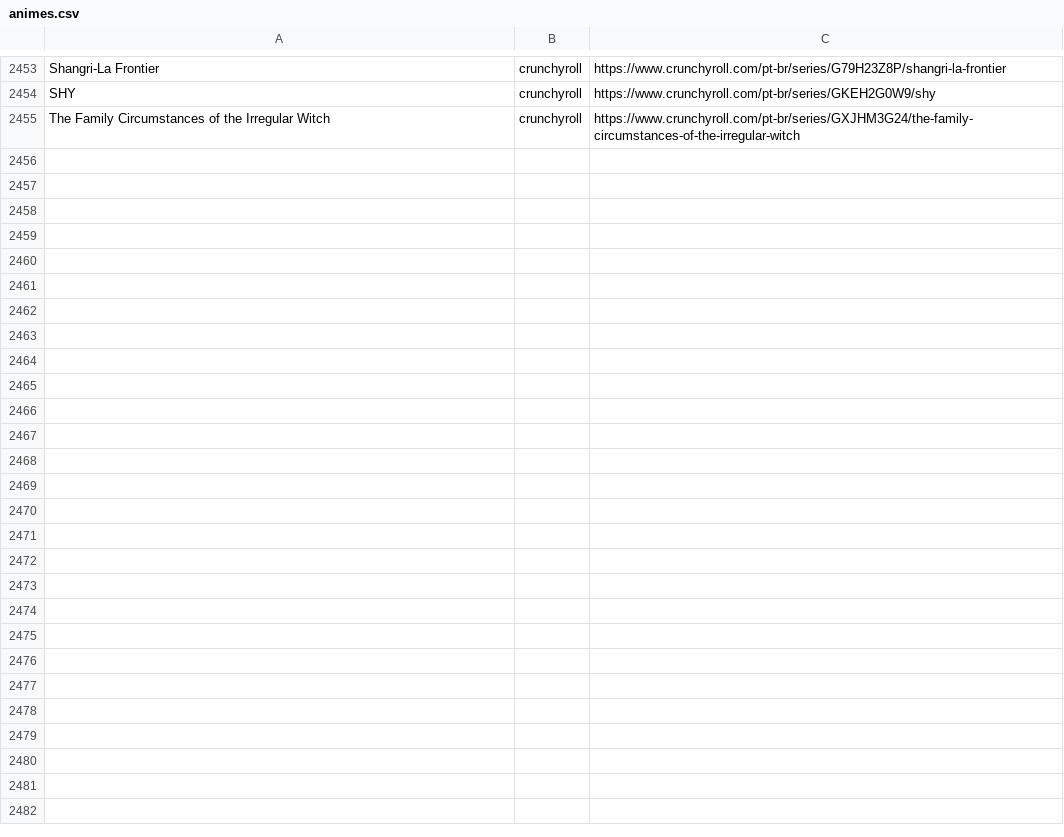
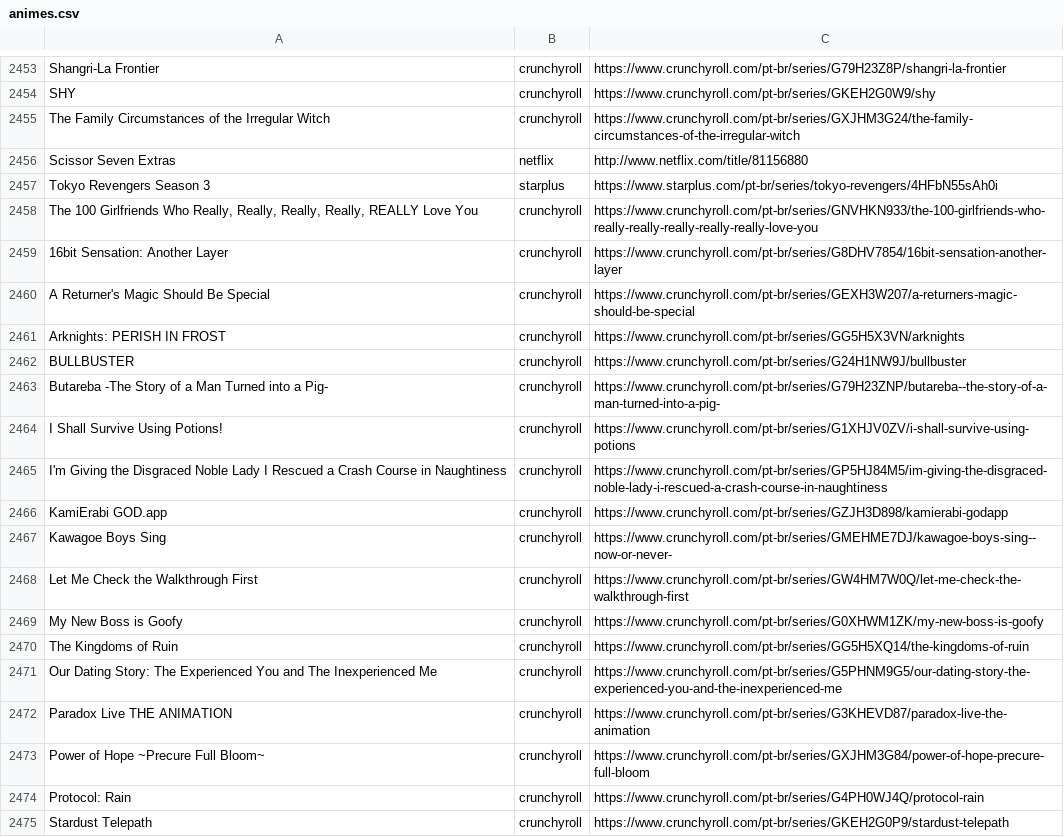
Before and after one commit to SantosThiago/Aniwatch_site, a CSV file: animes.csv, drawn as a sheet; only a part is shown, gaps mark what is left out; the diff covers the shown part only; the diff names each change by its address in the sheet, - before the commit and + after, or states it on an @@ line.

```diff
--- a/animes.csv
+++ b/animes.csv
+row 2456: Scissor Seven Extras | netflix | http://www.netflix.com/title/81156880
+row 2457: Tokyo Revengers Season 3 | starplus | https://www.starplus.com/pt-br/series/tokyo-revengers/4HFbN55sAh0i
+row 2458: The 100 Girlfriends Who Really, Really, Really, Really, REALLY Love You | crunchyroll | https://www.crunchyroll.com/pt-br/series/GNVHKN933/the-100-girlfriends-who-really-really-really-really-really-love-you
+row 2459: 16bit Sensation: Another Layer | crunchyroll | https://www.crunchyroll.com/pt-br/series/G8DHV7854/16bit-sensation-another-layer
+row 2460: A Returner's Magic Should Be Special | crunchyroll | https://www.crunchyroll.com/pt-br/series/GEXH3W207/a-returners-magic-should-be-special
+row 2461: Arknights: PERISH IN FROST | crunchyroll | https://www.crunchyroll.com/pt-br/series/GG5H5X3VN/arknights
+row 2462: BULLBUSTER | crunchyroll | https://www.crunchyroll.com/pt-br/series/G24H1NW9J/bullbuster
+row 2463: Butareba -The Story of a Man Turned into a Pig- | crunchyroll | https://www.crunchyroll.com/pt-br/series/G79H23ZNP/butareba--the-story-of-a-man-turned-into-a-pig-
+row 2464: I Shall Survive Using Potions! | crunchyroll | https://www.crunchyroll.com/pt-br/series/G1XHJV0ZV/i-shall-survive-using-potions
+row 2465: I'm Giving the Disgraced Noble Lady I Rescued a Crash Course in Naughtiness | crunchyroll | https://www.crunchyroll.com/pt-br/series/GP5HJ84M5/im-giving-the-disgraced-noble-lady-i-rescued-a-crash-course-in-naughtiness
+row 2466: KamiErabi GOD.app | crunchyroll | https://www.crunchyroll.com/pt-br/series/GZJH3D898/kamierabi-godapp
+row 2467: Kawagoe Boys Sing | crunchyroll | https://www.crunchyroll.com/pt-br/series/GMEHME7DJ/kawagoe-boys-sing--now-or-never-
+row 2468: Let Me Check the Walkthrough First | crunchyroll | https://www.crunchyroll.com/pt-br/series/GW4HM7W0Q/let-me-check-the-walkthrough-first
+row 2469: My New Boss is Goofy | crunchyroll | https://www.crunchyroll.com/pt-br/series/G0XHWM1ZK/my-new-boss-is-goofy
+row 2470: The Kingdoms of Ruin | crunchyroll | https://www.crunchyroll.com/pt-br/series/GG5H5XQ14/the-kingdoms-of-ruin
+row 2471: Our Dating Story: The Experienced You and The Inexperienced Me | crunchyroll | https://www.crunchyroll.com/pt-br/series/G5PHNM9G5/our-dating-story-the-experienced-you-and-the-inexperienced-me
+row 2472: Paradox Live THE ANIMATION | crunchyroll | https://www.crunchyroll.com/pt-br/series/G3KHEVD87/paradox-live-the-animation
+row 2473: Power of Hope ~Precure Full Bloom~ | crunchyroll | https://www.crunchyroll.com/pt-br/series/GXJHM3G84/power-of-hope-precure-full-bloom
+row 2474: Protocol: Rain | crunchyroll | https://www.crunchyroll.com/pt-br/series/G4PH0WJ4Q/protocol-rain
+row 2475: Stardust Telepath | crunchyroll | https://www.crunchyroll.com/pt-br/series/GKEH2G0P9/stardust-telepath
```
Also changed, not shown: 13 added rows elsewhere in this file, 1 other file.
